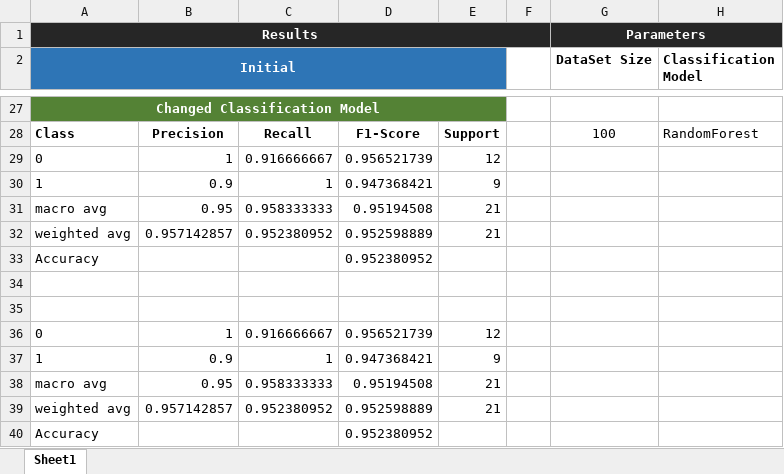
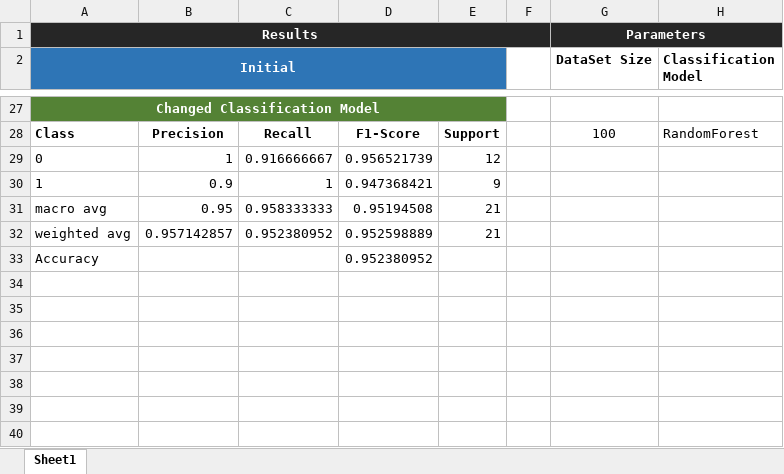
Before and after one commit to TaigaTi/PoseFinder, an Excel workbook: results/results.xlsx, sheet Sheet1, drawn as a sheet; only a part is shown, gaps mark what is left out; values as stored, in another font and other column widths than the file's, no borders; the diff names each change by its address in the sheet, - before the commit and + after, or states it on an @@ line.

```diff
--- a/results/results.xlsx (sheet Sheet1)
+++ b/results/results.xlsx (sheet Sheet1)
-row 34: (empty)
-row 35: (empty)
-row 36: 0 | 1 | 0.916666667 | 0.956521739 | 12
-row 37: 1 | 0.9 | 1 | 0.947368421 | 9
-row 38: macro avg | 0.95 | 0.958333333 | 0.95194508 | 21
-row 39: weighted avg | 0.957142857 | 0.952380952 | 0.952598889 | 21
-row 40: Accuracy |  |  | 0.952380952
```
Also changed, not shown: 6 other files.
